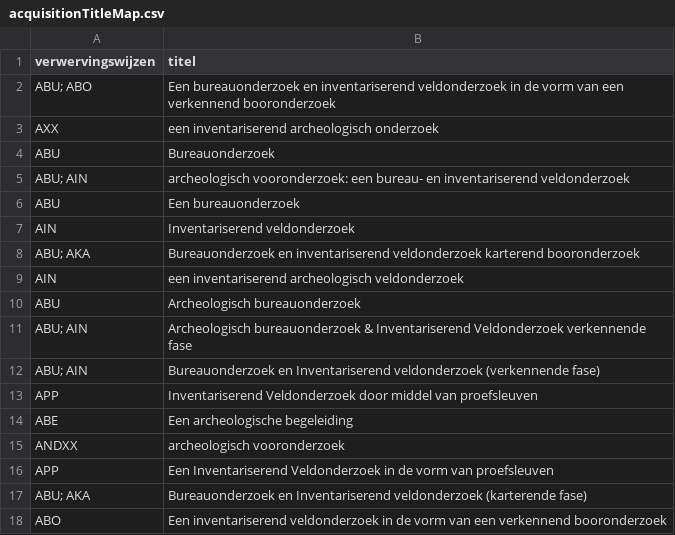
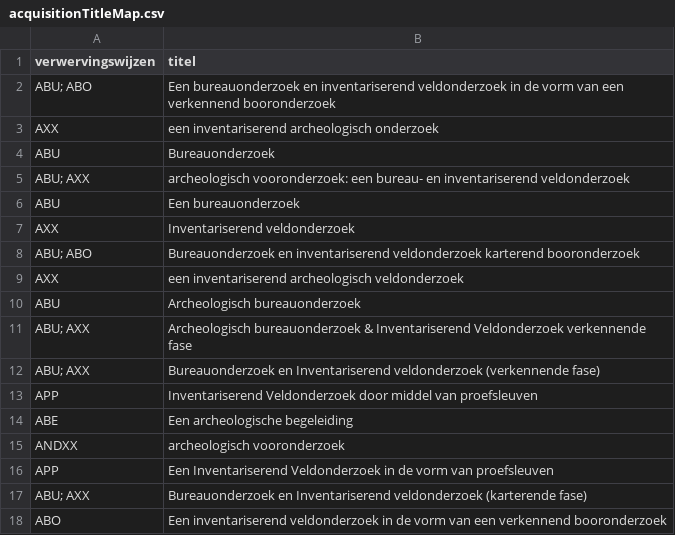
Before and after one commit to DANS-KNAW/easy-convert-bag-to-deposit, a CSV file: src/main/assembly/dist/cfg/acquisitionTitleMap.csv, drawn as a sheet; only a part is shown; the diff covers the shown part only.

Commit message:
DD-888: Update acquisitionTitleMap.csv after consultation (#91)

```diff
--- a/src/main/assembly/dist/cfg/acquisitionTitleMap.csv
+++ b/src/main/assembly/dist/cfg/acquisitionTitleMap.csv
@@ -4,10 +4,10 @@
 "ABU","Bureauonderzoek"
-"ABU; AIN","archeologisch vooronderzoek: een bureau- en inventariserend veldonderzoek"
+"ABU; AXX","archeologisch vooronderzoek: een bureau- en inventariserend veldonderzoek"
 "ABU","Een bureauonderzoek"
-"AIN","Inventariserend veldonderzoek"
-"ABU; AKA","Bureauonderzoek en inventariserend veldonderzoek karterend booronderzoek"
-"AIN","een inventariserend archeologisch veldonderzoek"
+"AXX","Inventariserend veldonderzoek"
+"ABU; ABO","Bureauonderzoek en inventariserend veldonderzoek karterend booronderzoek"
+"AXX","een inventariserend archeologisch veldonderzoek"
 "ABU","Archeologisch bureauonderzoek"
-"ABU; AIN","Archeologisch bureauonderzoek & Inventariserend Veldonderzoek verkennende fase"
-"ABU; AIN","Bureauonderzoek en Inventariserend veldonderzoek (verkennende fase)"
+"ABU; AXX","Archeologisch bureauonderzoek & Inventariserend Veldonderzoek verkennende fase"
+"ABU; AXX","Bureauonderzoek en Inventariserend veldonderzoek (verkennende fase)"
 "APP","Inventariserend Veldonderzoek door middel van proefsleuven"
@@ -16,3 +16,3 @@
 "APP","Een Inventariserend Veldonderzoek in de vorm van proefsleuven"
-"ABU; AKA","Bureauonderzoek en Inventariserend veldonderzoek (karterende fase)"
+"ABU; AXX","Bureauonderzoek en Inventariserend veldonderzoek (karterende fase)"
 "ABO","Een inventariserend veldonderzoek in de vorm van een verkennend booronderzoek"
```
Also changed, not shown: 121 edited cells elsewhere in this file, 1 other file.
